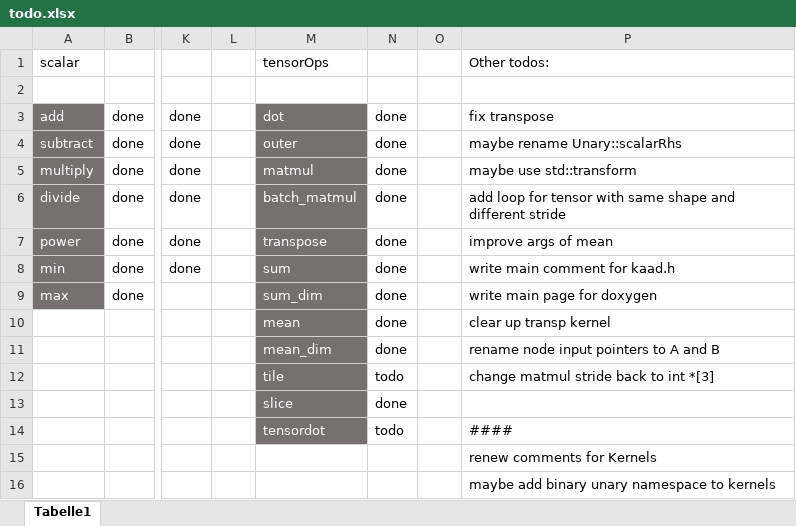
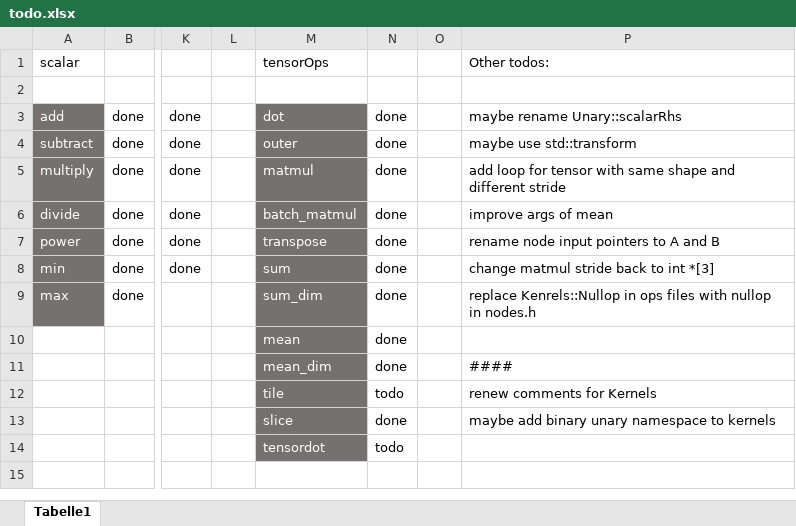
Before and after one commit to felixb419/kaad, an Excel workbook: todo.xlsx, sheet Tabelle1, drawn as a sheet; only a part is shown, gaps mark what is left out; values as stored, in another font and other column widths than the file's, no borders; conditional formats not drawn; rows hold the shown columns only; the diff names each change by its address in the sheet, - before the commit and + after, or states it on an @@ line.

Commit message:
fix: fixed transpose operator and removed transpose kernel and gradient op

```diff
--- a/todo.xlsx (sheet Tabelle1)
+++ b/todo.xlsx (sheet Tabelle1)
-P3: fix transpose
+P3: maybe rename Unary::scalarRhs
-P4: maybe rename Unary::scalarRhs
+P4: maybe use std::transform
-P5: maybe use std::transform
+P5: add loop for tensor with same shape and different stride
-P6: add loop for tensor with same shape and different stride
+P6: improve args of mean
-P7: improve args of mean
+P7: rename node input pointers to A and B
-P8: write main comment for kaad.h
+P8: change matmul stride back to int *[3]
-P9: write main page for doxygen
+P9: replace Kenrels::Nullop in ops files with nullop in nodes.h
-P10: clear up transp kernel
+P10: (empty)
-P11: rename node input pointers to A and B
+P11: ####
-P12: change matmul stride back to int *[3]
+P12: renew comments for Kernels
-P13: (empty)
+P13: maybe add binary unary namespace to kernels
-P14: ####
+P14: (empty)
-row 15:  |  |  |  |  |  |  | renew comments for Kernels
-row 16:  |  |  |  |  |  |  | maybe add binary unary namespace to kernels
```
Also changed, not shown: 5 other files.
